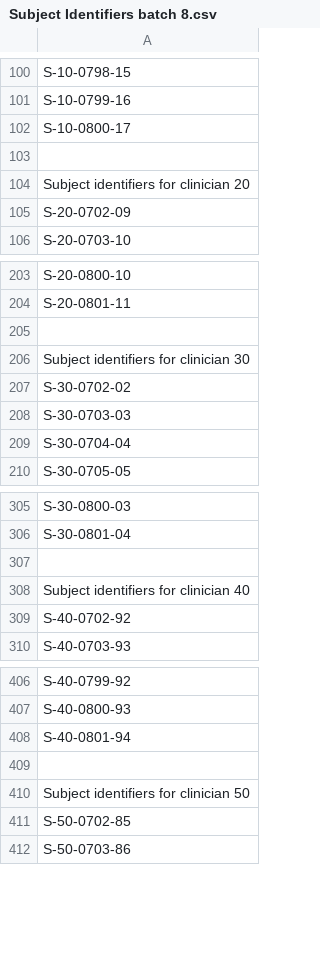
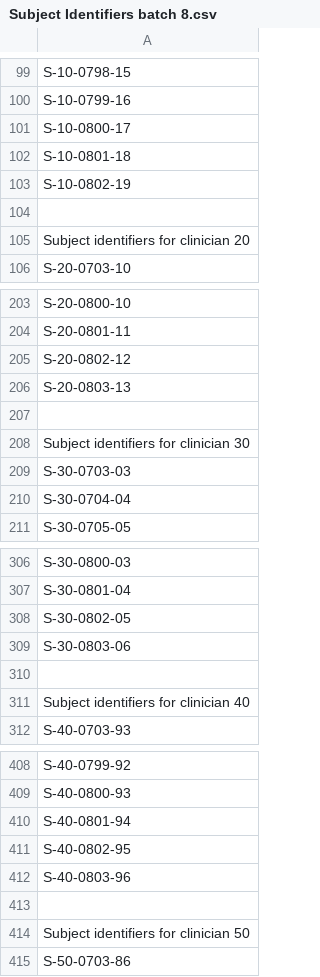
Before and after one commit to botswana-harvard/eit-scripts, a CSV file: screen_bids/Subject Identifiers batch 8.csv, drawn as a sheet; only a part is shown, gaps mark what is left out; removed rows and columns are numbered as before the commit, all else as after; the diff covers the shown part only; the diff names each change by its address in the sheet, - before the commit and + after, or states it on an @@ line.

Commit message:
modified screening bids

```diff
--- a/screen_bids/Subject Identifiers batch 8.csv
+++ b/screen_bids/Subject Identifiers batch 8.csv
+row 102: S-10-0801-18
+row 103: S-10-0802-19
-row 105: S-20-0702-09
+row 205: S-20-0802-12
+row 206: S-20-0803-13
-row 207: S-30-0702-02
+row 308: S-30-0802-05
+row 309: S-30-0803-06
-row 309: S-40-0702-92
+row 411: S-40-0802-95
+row 412: S-40-0803-96
-row 411: S-50-0702-85
```
Also changed, not shown: 10 added rows and 5 removed rows elsewhere in this file, 2 other files.
